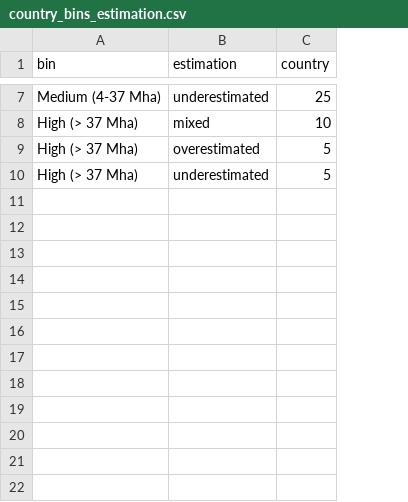
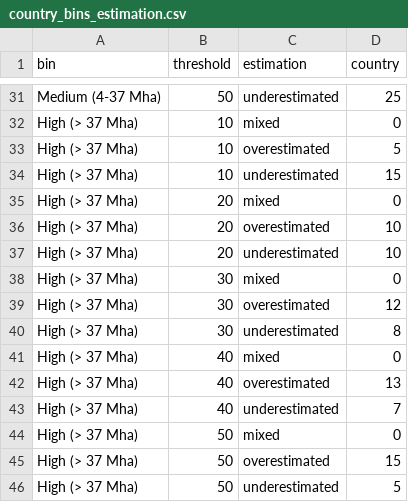
Before and after one commit to MElsdk-lab/Biochar_forest_estimation, a CSV file: data/country_bins_estimation.csv, drawn as a sheet; only a part is shown, gaps mark what is left out; addresses are those after the commit; the diff covers the shown part only; the diff names each change by its address in the sheet, - before the commit and + after, or states it on an @@ line.

```diff
--- a/data/country_bins_estimation.csv
+++ b/data/country_bins_estimation.csv
+column B (threshold), rows 31-33: 50 | 10 | 10; row 46: 50
-D32 (country): 10
+D32 (country): 0
+row 34: High (> 37 Mha) | 10 | underestimated | 15
+row 35: High (> 37 Mha) | 20 | mixed | 0
+row 36: High (> 37 Mha) | 20 | overestimated | 10
+row 37: High (> 37 Mha) | 20 | underestimated | 10
+row 38: High (> 37 Mha) | 30 | mixed | 0
+row 39: High (> 37 Mha) | 30 | overestimated | 12
+row 40: High (> 37 Mha) | 30 | underestimated | 8
+row 41: High (> 37 Mha) | 40 | mixed | 0
+row 42: High (> 37 Mha) | 40 | overestimated | 13
+row 43: High (> 37 Mha) | 40 | underestimated | 7
+row 44: High (> 37 Mha) | 50 | mixed | 0
+row 45: High (> 37 Mha) | 50 | overestimated | 15
```
Also changed, not shown: 24 added rows and 2 edited cells elsewhere in this file, data/gee_fao_comparison_bins_estimation.csv, 4 other files.
